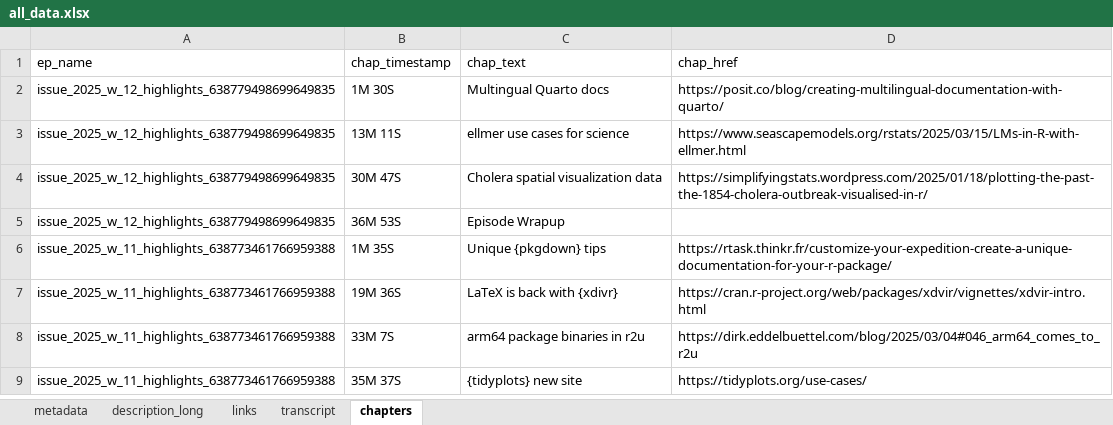
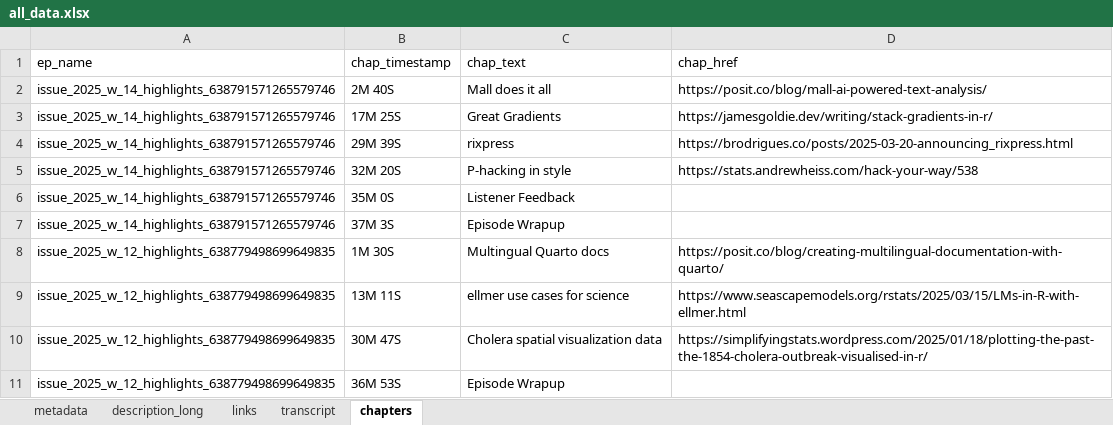
Before and after one commit to iamYannC/r-podcast, an Excel workbook: data/all_data.xlsx, sheet chapters, drawn as a sheet; only a part is shown; the shorter side is filled out with more unchanged rows; values as stored, in another font and other column widths than the file's, no borders; 1 other sheet too large or unreadable and not compared; the diff names each change by its address in the sheet, - before the commit and + after, or states it on an @@ line.

```diff
--- a/data/all_data.xlsx (sheet chapters)
+++ b/data/all_data.xlsx (sheet chapters)
+row 2: issue_2025_w_14_highlights_638791571265579746 | 2M 40S | Mall does it all | https://posit.co/blog/mall-ai-powered-text-analysis/
+row 3: issue_2025_w_14_highlights_638791571265579746 | 17M 25S | Great Gradients | https://jamesgoldie.dev/writing/stack-gradients-in-r/
+row 4: issue_2025_w_14_highlights_638791571265579746 | 29M 39S | rixpress | https://brodrigues.co/posts/2025-03-20-announcing_rixpress.html
+row 5: issue_2025_w_14_highlights_638791571265579746 | 32M 20S | P-hacking in style | https://stats.andrewheiss.com/hack-your-way/538
+row 6: issue_2025_w_14_highlights_638791571265579746 | 35M 0S | Listener Feedback
+row 7: issue_2025_w_14_highlights_638791571265579746 | 37M 3S | Episode Wrapup
```
Also changed, not shown: sheet links, sheet metadata, sheet description_long, 3 other files.
